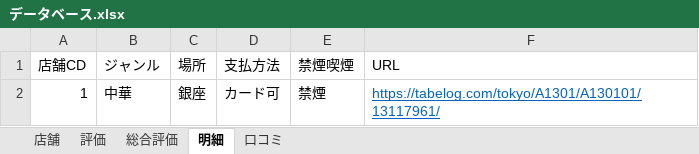
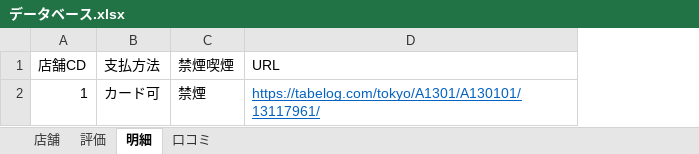
Before and after one commit to ih4bb7/Rakkyo, an Excel workbook: Rakkyo/Rakkyo/DB/データベース.xlsx, sheet 明細, drawn as a sheet; values as stored, in another font and other column widths than the file's, no borders; the diff names each change by its address in the sheet, - before the commit and + after, or states it on an @@ line.

```diff
--- a/Rakkyo/Rakkyo/DB/データベース.xlsx (sheet 明細)
+++ b/Rakkyo/Rakkyo/DB/データベース.xlsx (sheet 明細)
-sheet tab: 総合評価
-column B (ジャンル), row 2: 中華
-column C (場所), row 2: 銀座
```
Also changed, not shown: sheet 店舗, 4 other files.
